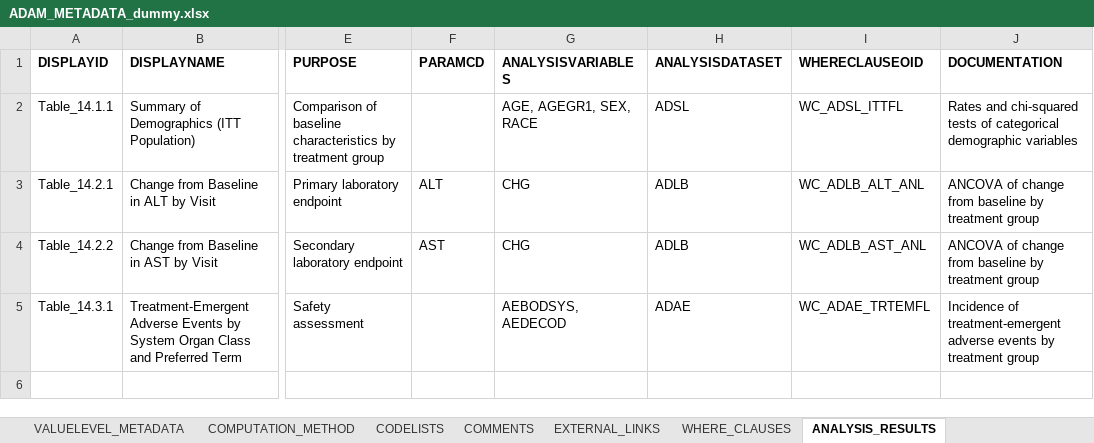
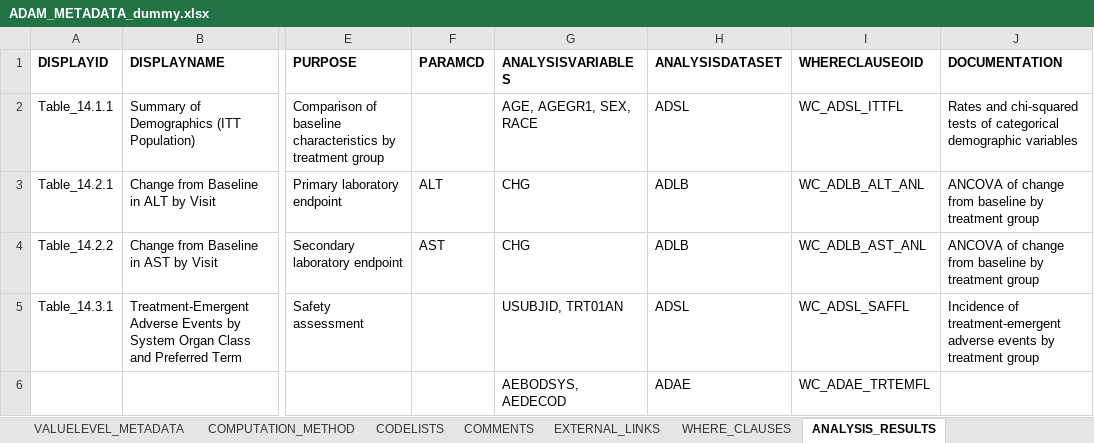
Before and after one commit to PharmaForest/sas_definer, an Excel workbook: sas_definer/addcnt/ADAM_METADATA_dummy.xlsx, sheet ANALYSIS_RESULTS, drawn as a sheet; only a part is shown, gaps mark what is left out; values as stored, in another font and other column widths than the file's, no borders; rows hold the shown columns only; the diff names each change by its address in the sheet, - before the commit and + after, or states it on an @@ line.

Commit message:
Add files via upload

```diff
--- a/sas_definer/addcnt/ADAM_METADATA_dummy.xlsx (sheet ANALYSIS_RESULTS)
+++ b/sas_definer/addcnt/ADAM_METADATA_dummy.xlsx (sheet ANALYSIS_RESULTS)
-G5 (ANALYSISVARIABLES): AEBODSYS, AEDECOD
+G5 (ANALYSISVARIABLES): USUBJID, TRT01AN
-H5 (ANALYSISDATASET): ADAE
+H5 (ANALYSISDATASET): ADSL
-I5 (WHERECLAUSEOID): WC_ADAE_TRTEMFL
+I5 (WHERECLAUSEOID): WC_ADSL_SAFFL
+row 6:  |  |  |  | AEBODSYS, AEDECOD | ADAE | WC_ADAE_TRTEMFL
```
Also changed, not shown: sheet WHERE_CLAUSES.
